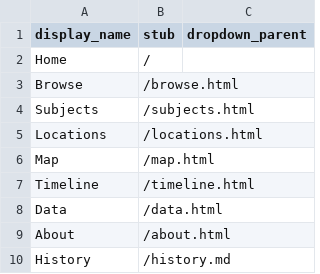
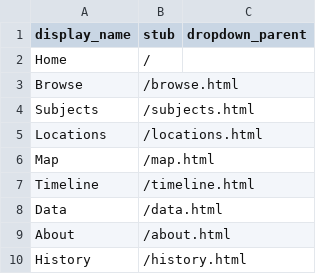
Before and after one commit to britteckler/santaclausmuseumcollection, a CSV file: _data/config-nav.csv, drawn as a sheet.

Commit message:
Update config-nav.csv

```diff
--- a/_data/config-nav.csv
+++ b/_data/config-nav.csv
@@ -9,2 +9,2 @@ Data,/data.html
 About,/about.html
-History,/history.md
+History,/history.html
```
